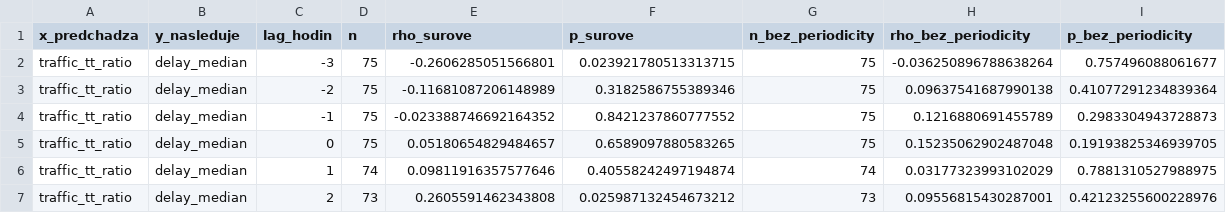
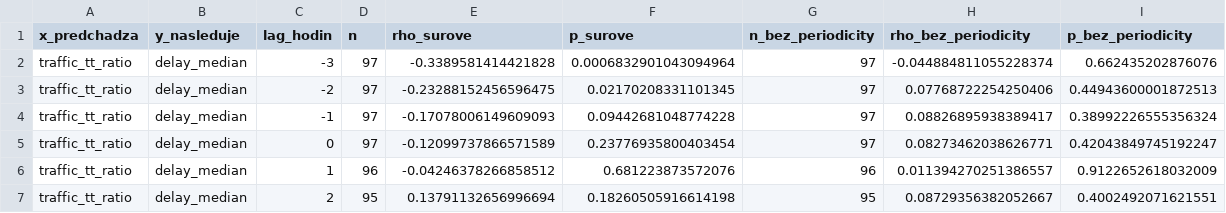
Before and after one commit to lalasonycierny/analyza, a CSV file: docs/korelacie_lag.csv, drawn as a sheet; only a part is shown; the diff covers the shown part only.

```diff
--- a/docs/korelacie_lag.csv
+++ b/docs/korelacie_lag.csv
@@ -1,7 +1,7 @@
 x_predchadza,y_nasleduje,lag_hodin,n,rho_surove,p_surove,n_bez_periodicity,rho_bez_periodicity,p_bez_periodicity
-traffic_tt_ratio,delay_median,-3,75,-0.2606285051566801,0.023921780513313715,75,-0.036250896788638264,0.757496088061677
-traffic_tt_ratio,delay_median,-2,75,-0.11681087206148989,0.3182586755389346,75,0.09637541687990138,0.41077291234839364
-traffic_tt_ratio,delay_median,-1,75,-0.023388746692164352,0.8421237860777552,75,0.1216880691455789,0.2983304943728873
-traffic_tt_ratio,delay_median,0,75,0.05180654829484657,0.6589097880583265,75,0.15235062902487048,0.19193825346939705
-traffic_tt_ratio,delay_median,1,74,0.09811916357577646,0.40558242497194874,74,0.03177323993102029,0.7881310527988975
-traffic_tt_ratio,delay_median,2,73,0.2605591462343808,0.025987132454673212,73,0.09556815430287001,0.42123255600228976
+traffic_tt_ratio,delay_median,-3,97,-0.3389581414421828,0.0006832901043094964,97,-0.044884811055228374,0.662435202876076
+traffic_tt_ratio,delay_median,-2,97,-0.23288152456596475,0.02170208331101345,97,0.07768722254250406,0.44943600001872513
+traffic_tt_ratio,delay_median,-1,97,-0.17078006149609093,0.09442681048774228,97,0.08826895938389417,0.38992226555356324
+traffic_tt_ratio,delay_median,0,97,-0.12099737866571589,0.23776935800403454,97,0.08273462038626771,0.42043849745192247
+traffic_tt_ratio,delay_median,1,96,-0.04246378266858512,0.681223873572076,96,0.011394270251386557,0.9122652618032009
+traffic_tt_ratio,delay_median,2,95,0.13791132656996694,0.18260505916614198,95,0.08729356382052667,0.4002492071621551
```
Also changed, not shown: 132 edited cells elsewhere in this file, docs/korelacie.csv, docs/zjednotene_hodinove.csv, 4 other files.
